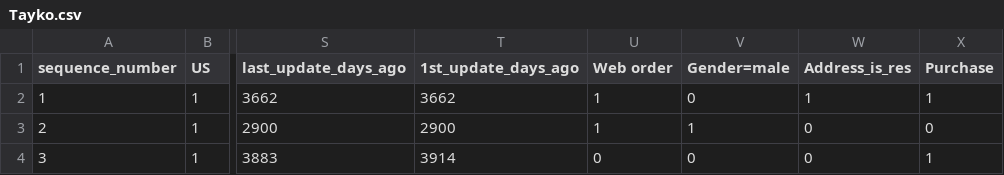
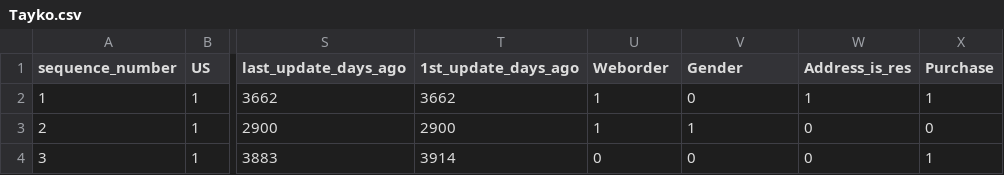
Before and after one commit to ericklievana/mineria, a CSV file: tayko/Tayko.csv, drawn as a sheet; only a part is shown, gaps mark what is left out; the diff names each change by its address in the sheet, - before the commit and + after, or states it on an @@ line.

Commit message:
Terminados A y B de Tayko

```diff
--- a/tayko/Tayko.csv
+++ b/tayko/Tayko.csv
-U1: Web order
+U1: Weborder
-V1: Gender=male
+V1: Gender
```
Also changed, not shown: 1 other file.
